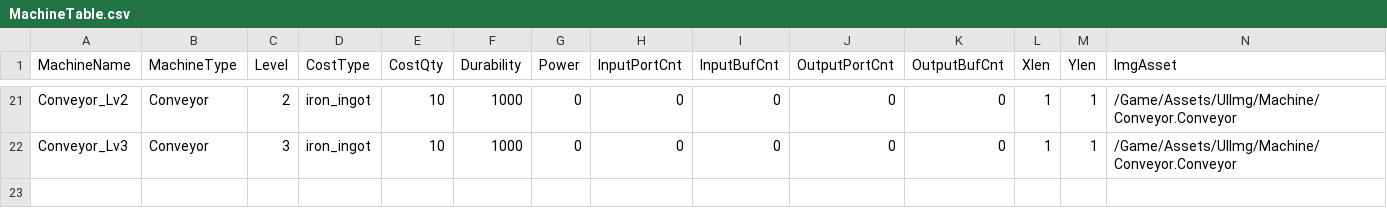
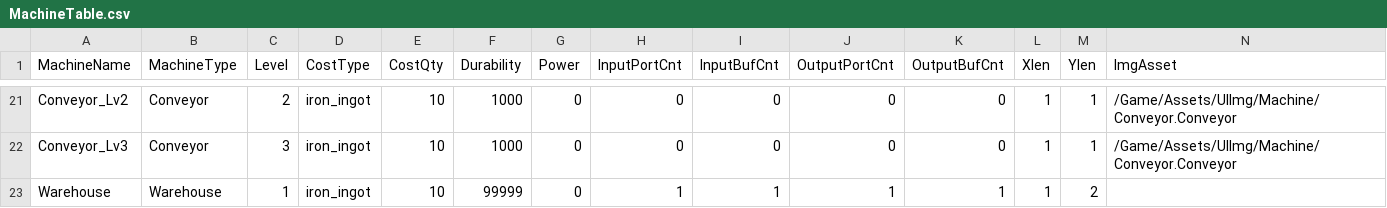
Before and after one commit to PU3-Lab/factory-space, a CSV file: frontend/Source/Wanted_Factory/Machines/MachineTable.csv, drawn as a sheet; only a part is shown, gaps mark what is left out; the diff names each change by its address in the sheet, - before the commit and + after, or states it on an @@ line.

```diff
--- a/frontend/Source/Wanted_Factory/Machines/MachineTable.csv
+++ b/frontend/Source/Wanted_Factory/Machines/MachineTable.csv
+row 23: Warehouse | Warehouse | 1 | iron_ingot | 10 | 99999 | 0 | 1 | 1 | 1 | 1 | 1 | 2
```
Also changed, not shown: 7 other files.
